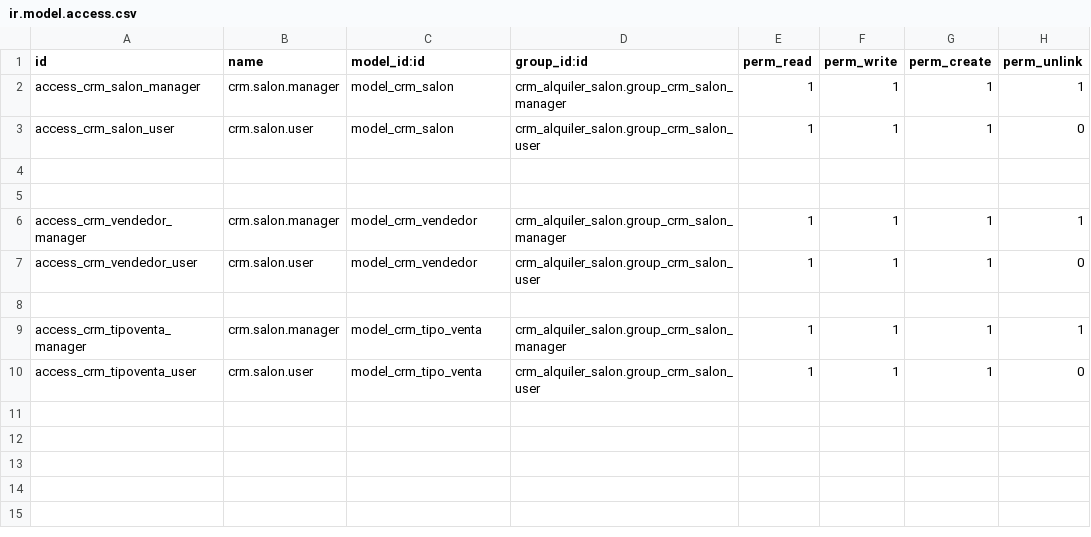
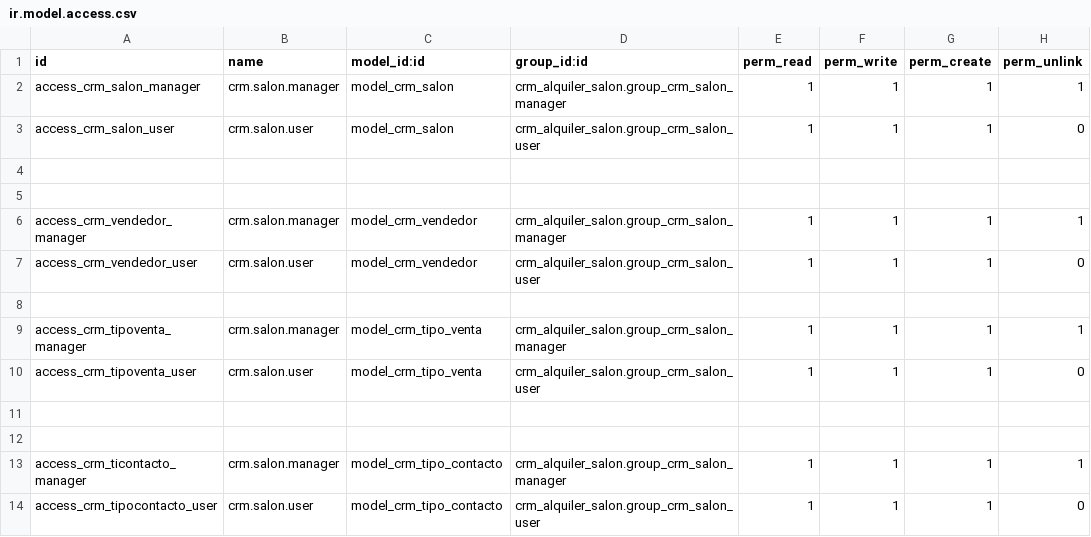
Before and after one commit to simpleitpty/albrook-entertainment, a CSV file: crm_alquiler_salon/security/ir.model.access.csv, drawn as a sheet; the diff names each change by its address in the sheet, - before the commit and + after, or states it on an @@ line.

```diff
--- a/crm_alquiler_salon/security/ir.model.access.csv
+++ b/crm_alquiler_salon/security/ir.model.access.csv
+row 11: (empty)
+row 12: (empty)
+row 13: access_crm_ticontacto_manager | crm.salon.manager | model_crm_tipo_contacto | crm_alquiler_salon.group_crm_salon_manager | 1 | 1 | 1 | 1
+row 14: access_crm_tipocontacto_user | crm.salon.user | model_crm_tipo_contacto | crm_alquiler_salon.group_crm_salon_user | 1 | 1 | 1 | 0
```
Also changed, not shown: 3 other files.
